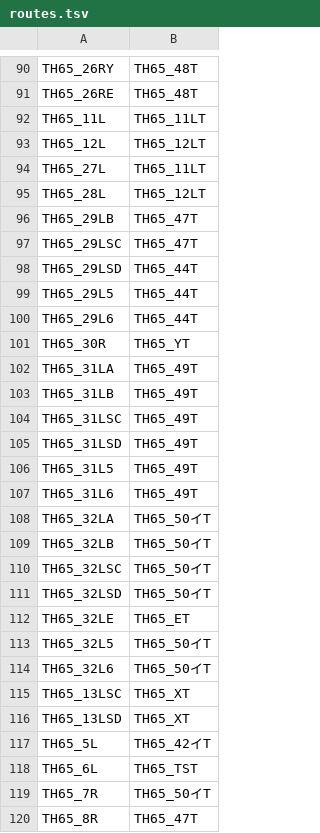
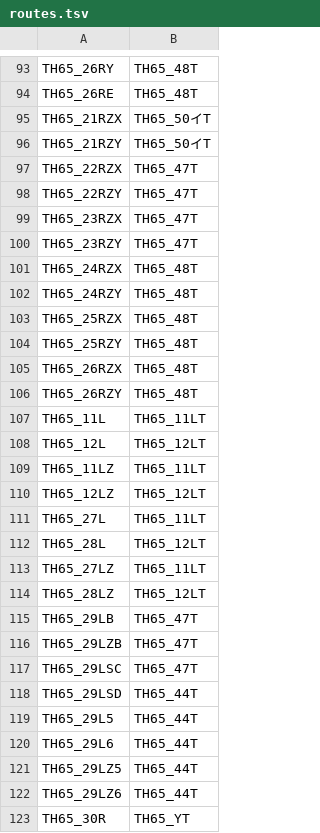
Before and after one commit to daidoji-traincrew-office/TatehamaCTCPClient, a TSV file: tsv/routes.tsv, drawn as a sheet; only a part is shown, gaps mark what is left out; the shorter side is filled out with more unchanged rows; the diff covers the shown part only; the diff names each change by its address in the sheet, - before the commit and + after, or states it on an @@ line.

```diff
--- a/tsv/routes.tsv
+++ b/tsv/routes.tsv
+row 95: TH65_21RZX | TH65_50イT
+row 96: TH65_21RZY | TH65_50イT
+row 97: TH65_22RZX | TH65_47T
+row 98: TH65_22RZY | TH65_47T
+row 99: TH65_23RZX | TH65_47T
+row 100: TH65_23RZY | TH65_47T
+row 101: TH65_24RZX | TH65_48T
+row 102: TH65_24RZY | TH65_48T
+row 103: TH65_25RZX | TH65_48T
+row 104: TH65_25RZY | TH65_48T
+row 105: TH65_26RZX | TH65_48T
+row 106: TH65_26RZY | TH65_48T
+row 109: TH65_11LZ | TH65_11LT
+row 110: TH65_12LZ | TH65_12LT
+row 113: TH65_27LZ | TH65_11LT
+row 114: TH65_28LZ | TH65_12LT
+row 116: TH65_29LZB | TH65_47T
+row 121: TH65_29LZ5 | TH65_44T
+row 122: TH65_29LZ6 | TH65_44T
```
Also changed, not shown: 12 added rows elsewhere in this file, tsv/buttons_destination.tsv, tsv/buttons_route.tsv, 7 other files.
